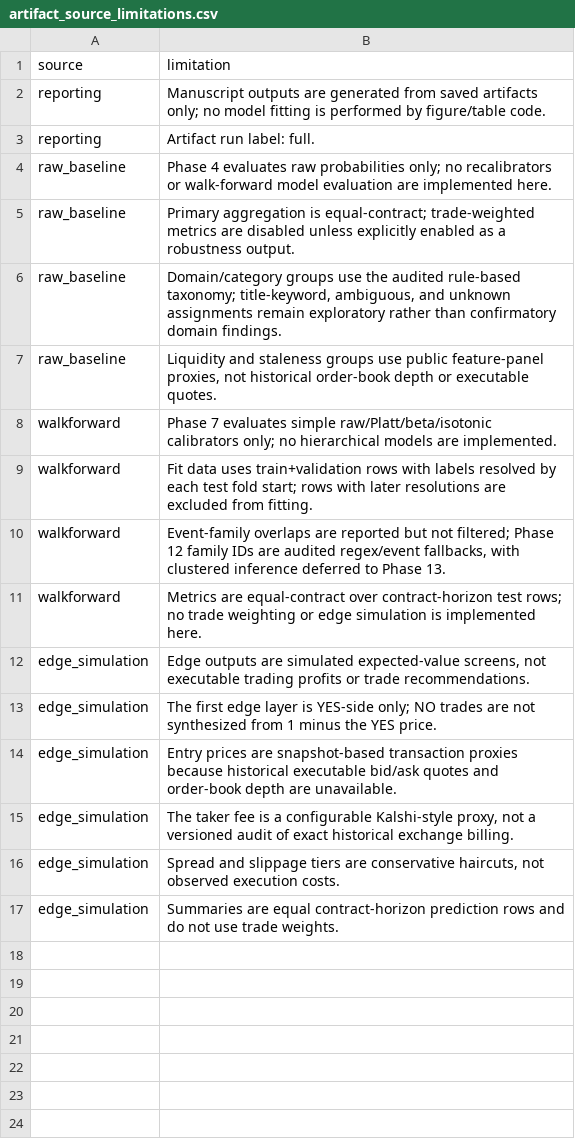
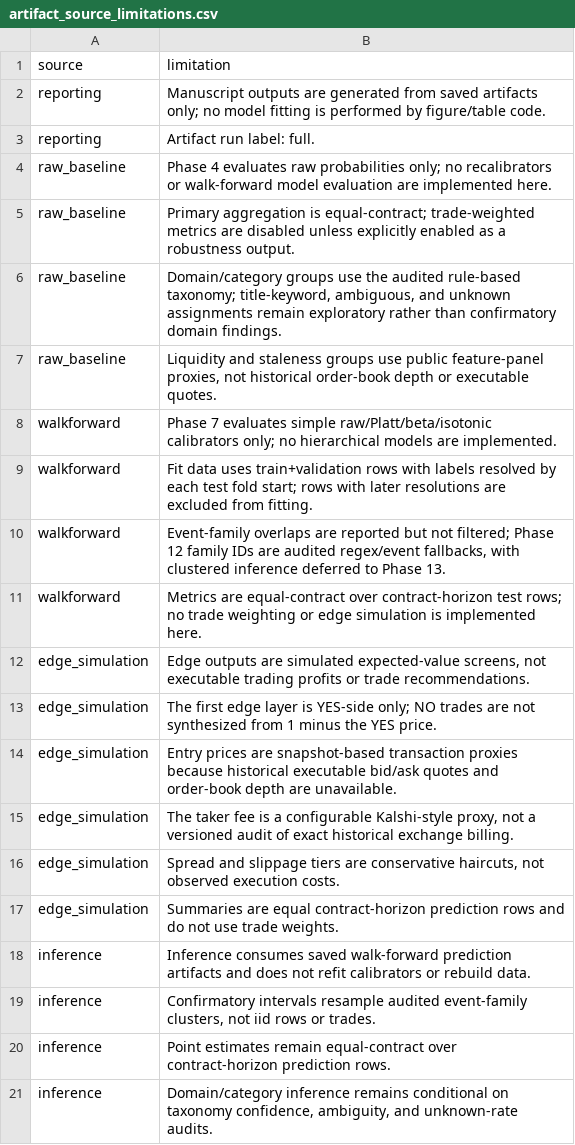
Before and after one commit to blobspire/prediction_calibration, a CSV file: paper/tables/artifact_source_limitations.csv, drawn as a sheet.

```diff
--- a/paper/tables/artifact_source_limitations.csv
+++ b/paper/tables/artifact_source_limitations.csv
@@ -17 +17,5 @@ edge_simulation,"Spread and slippage tiers are conservative haircuts, not observ
 edge_simulation,Summaries are equal contract-horizon prediction rows and do not use trade weights.
+inference,Inference consumes saved walk-forward prediction artifacts and does not refit calibrators or rebuild data.
+inference,"Confirmatory intervals resample audited event-family clusters, not iid rows or trades."
+inference,Point estimates remain equal-contract over contract-horizon prediction rows.
+inference,"Domain/category inference remains conditional on taxonomy confidence, ambiguity, and unknown-rate audits."
```
Also changed, not shown: paper/tables/calibration_intercept_slope.csv, paper/tables/overall_score_comparison.csv, 44 other files.
